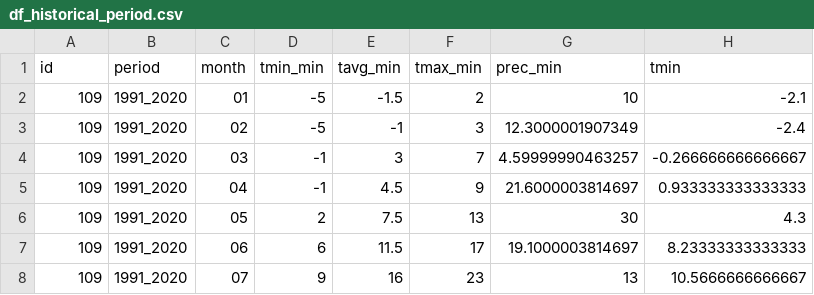
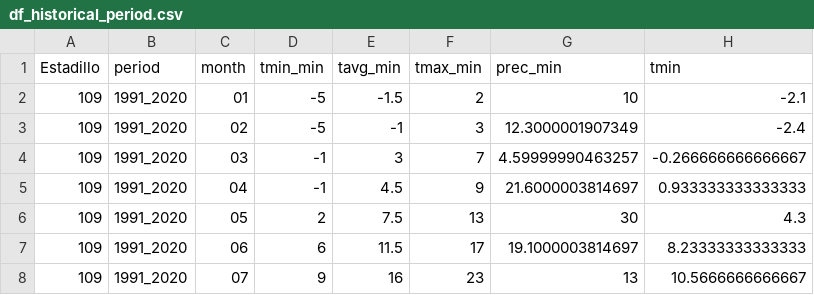
Before and after one commit to nacresle/Dashboards_BMP, a CSV file: Parcelas/EstadoNatural/Clima/df_historical_period.csv, drawn as a sheet; only a part is shown; the diff names each change by its address in the sheet, - before the commit and + after, or states it on an @@ line.

Commit message:
Update df_historical_period.csv

```diff
--- a/Parcelas/EstadoNatural/Clima/df_historical_period.csv
+++ b/Parcelas/EstadoNatural/Clima/df_historical_period.csv
-A1: id
+A1: Estadillo
```
